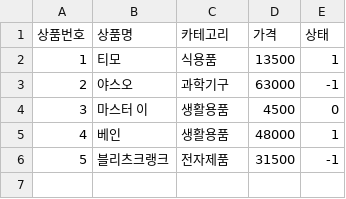
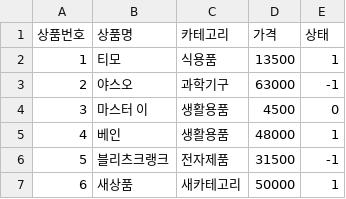
Before and after one commit to byhoson/sgmall, a CSV file: product.csv, drawn as a sheet; the diff names each change by its address in the sheet, - before the commit and + after, or states it on an @@ line.

```diff
--- a/product.csv
+++ b/product.csv
+row 7: 6 | 새상품 | 새카테고리 | 50000 | 1
```
Also changed, not shown: customer.csv, 14 other files.
